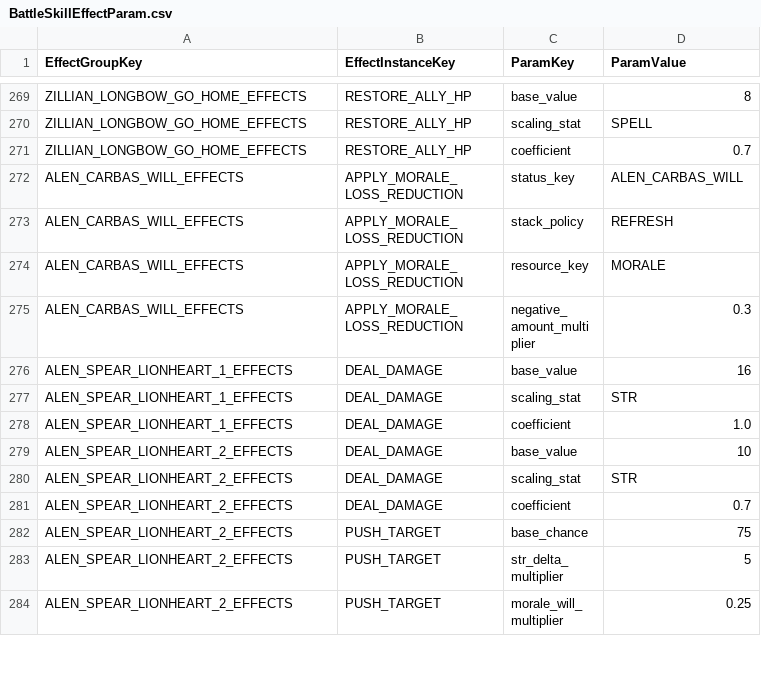
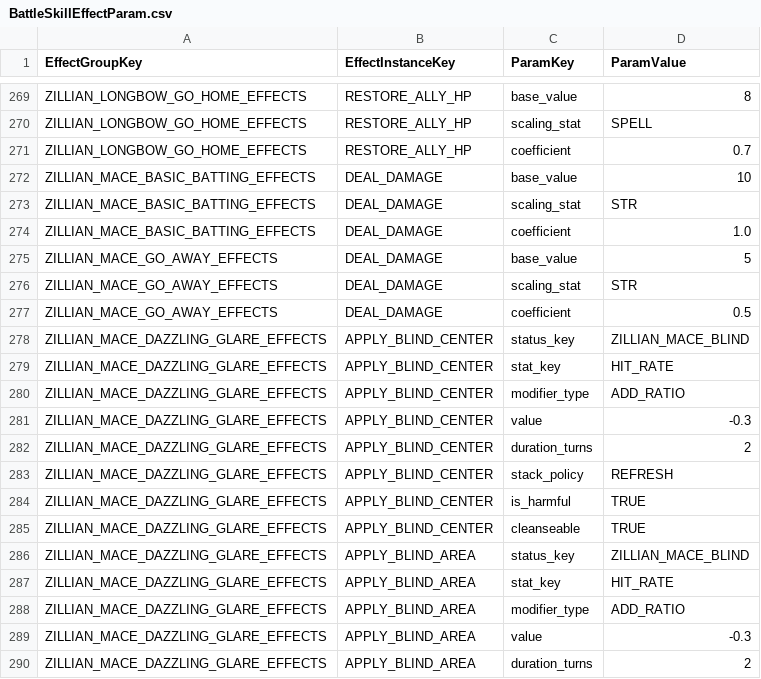
Before and after one commit to beggarking1002/ProjectOCH_Server, a CSV file: Data/BattleSkillEffectParam.csv, drawn as a sheet; only a part is shown, gaps mark what is left out; the shorter side is filled out with more unchanged rows; the diff covers the shown part only.

Commit message:
Zillian_Mace
Zillian_Mace

```diff
--- a/Data/BattleSkillEffectParam.csv
+++ b/Data/BattleSkillEffectParam.csv
@@ -271 +271,20 @@ ZILLIAN_LONGBOW_GO_HOME_EFFECTS,RESTORE_ALLY_HP,scaling_stat,SPELL
 ZILLIAN_LONGBOW_GO_HOME_EFFECTS,RESTORE_ALLY_HP,coefficient,0.7
+ZILLIAN_MACE_BASIC_BATTING_EFFECTS,DEAL_DAMAGE,base_value,10
+ZILLIAN_MACE_BASIC_BATTING_EFFECTS,DEAL_DAMAGE,scaling_stat,STR
+ZILLIAN_MACE_BASIC_BATTING_EFFECTS,DEAL_DAMAGE,coefficient,1.0
+ZILLIAN_MACE_GO_AWAY_EFFECTS,DEAL_DAMAGE,base_value,5
+ZILLIAN_MACE_GO_AWAY_EFFECTS,DEAL_DAMAGE,scaling_stat,STR
+ZILLIAN_MACE_GO_AWAY_EFFECTS,DEAL_DAMAGE,coefficient,0.5
+ZILLIAN_MACE_DAZZLING_GLARE_EFFECTS,APPLY_BLIND_CENTER,status_key,ZILLIAN_MACE_BLIND
+ZILLIAN_MACE_DAZZLING_GLARE_EFFECTS,APPLY_BLIND_CENTER,stat_key,HIT_RATE
+ZILLIAN_MACE_DAZZLING_GLARE_EFFECTS,APPLY_BLIND_CENTER,modifier_type,ADD_RATIO
+ZILLIAN_MACE_DAZZLING_GLARE_EFFECTS,APPLY_BLIND_CENTER,value,-0.3
+ZILLIAN_MACE_DAZZLING_GLARE_EFFECTS,APPLY_BLIND_CENTER,duration_turns,2
+ZILLIAN_MACE_DAZZLING_GLARE_EFFECTS,APPLY_BLIND_CENTER,stack_policy,REFRESH
+ZILLIAN_MACE_DAZZLING_GLARE_EFFECTS,APPLY_BLIND_CENTER,is_harmful,TRUE
+ZILLIAN_MACE_DAZZLING_GLARE_EFFECTS,APPLY_BLIND_CENTER,cleanseable,TRUE
+ZILLIAN_MACE_DAZZLING_GLARE_EFFECTS,APPLY_BLIND_AREA,status_key,ZILLIAN_MACE_BLIND
+ZILLIAN_MACE_DAZZLING_GLARE_EFFECTS,APPLY_BLIND_AREA,stat_key,HIT_RATE
+ZILLIAN_MACE_DAZZLING_GLARE_EFFECTS,APPLY_BLIND_AREA,modifier_type,ADD_RATIO
+ZILLIAN_MACE_DAZZLING_GLARE_EFFECTS,APPLY_BLIND_AREA,value,-0.3
+ZILLIAN_MACE_DAZZLING_GLARE_EFFECTS,APPLY_BLIND_AREA,duration_turns,2
```
Also changed, not shown: 17 added rows, 2 removed rows and 4 edited cells elsewhere in this file, Data/BattleConfig.csv, Data/BattleSkill.csv, 24 other files.
